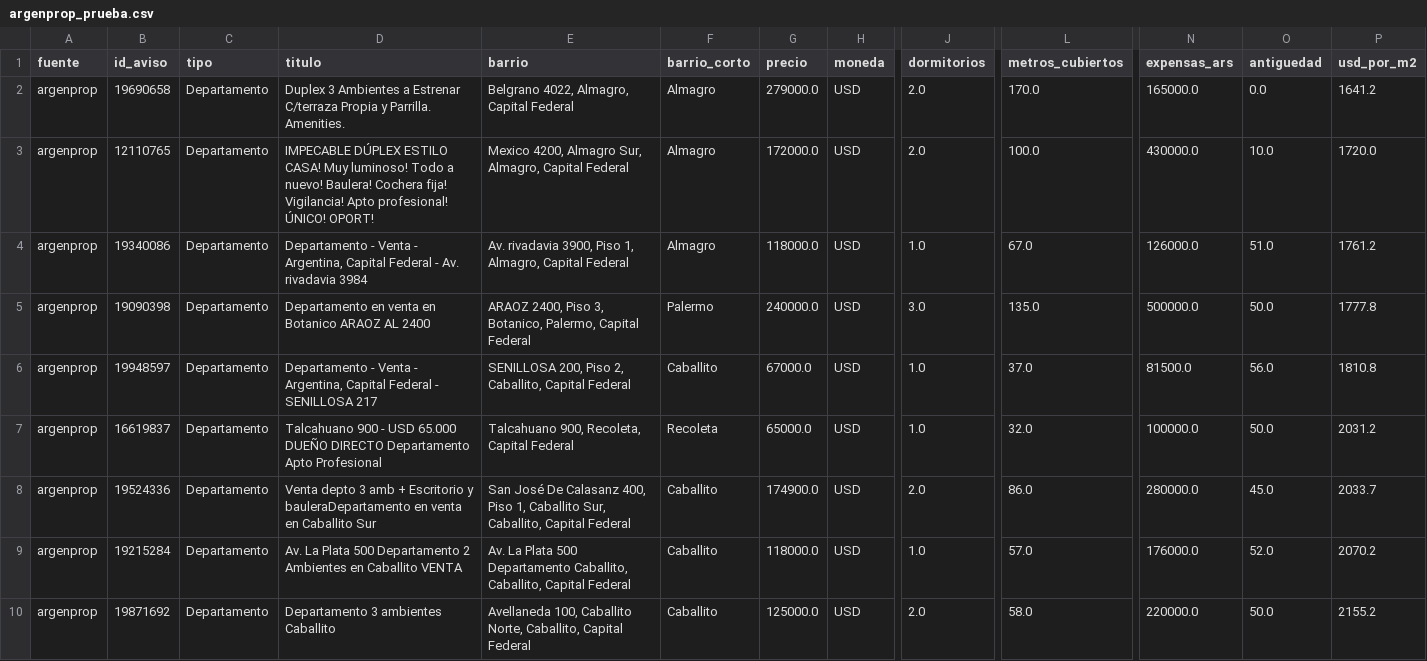
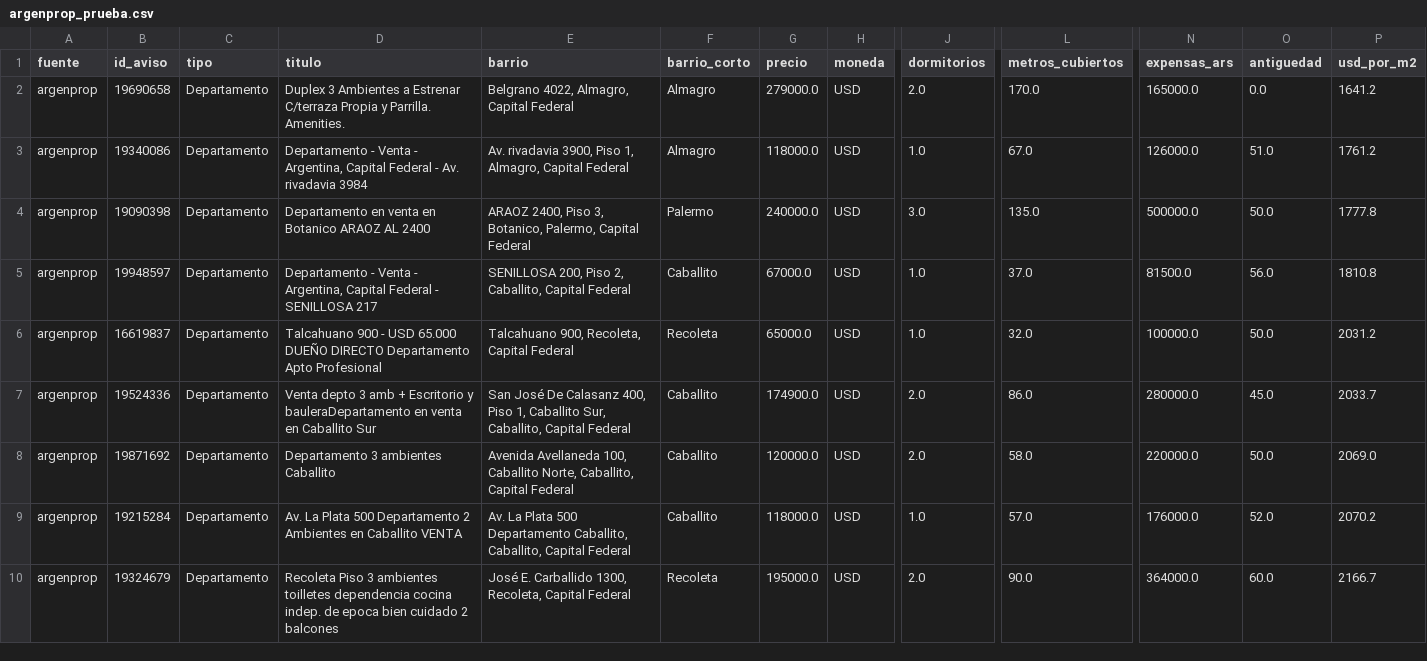
Before and after one commit to nicolaskank-arch/buscador-propiedades-caba, a CSV file: argenprop_prueba.csv, drawn as a sheet; only a part is shown, gaps mark what is left out; removed rows and columns are numbered as before the commit, all else as after; rows hold the shown columns only; the diff names each change by its address in the sheet, - before the commit and + after, or states it on an @@ line.

```diff
--- a/argenprop_prueba.csv
+++ b/argenprop_prueba.csv
-row 3: argenprop | 12110765 | Departamento | IMPECABLE DÚPLEX ESTILO CASA! Muy luminoso! Todo a nuevo! Baulera! Cochera fija! Vigilancia! Apto profesional! ÚNICO! OPORT! | Mexico 4200, Almagro Sur, Almagro, Capital Federal | Almagro | 172000.0 | USD | 2.0 | 100.0 | 430000.0 | 10.0 | 1720.0
+row 8: argenprop | 19871692 | Departamento | Departamento 3 ambientes Caballito | Avenida Avellaneda 100, Caballito Norte, Caballito, Capital Federal | Caballito | 120000.0 | USD | 2.0 | 58.0 | 220000.0 | 50.0 | 2069.0
-row 10: argenprop | 19871692 | Departamento | Departamento 3 ambientes Caballito | Avellaneda 100, Caballito Norte, Caballito, Capital Federal | Caballito | 125000.0 | USD | 2.0 | 58.0 | 220000.0 | 50.0 | 2155.2
+row 10: argenprop | 19324679 | Departamento | Recoleta Piso 3 ambientes toilletes dependencia cocina indep. de epoca bien cuidado 2 balcones | José E. Carballido 1300, Recoleta, Capital Federal | Recoleta | 195000.0 | USD | 2.0 | 90.0 | 364000.0 | 60.0 | 2166.7
```
Also changed, not shown: argenprop_prueba_todas.csv.
